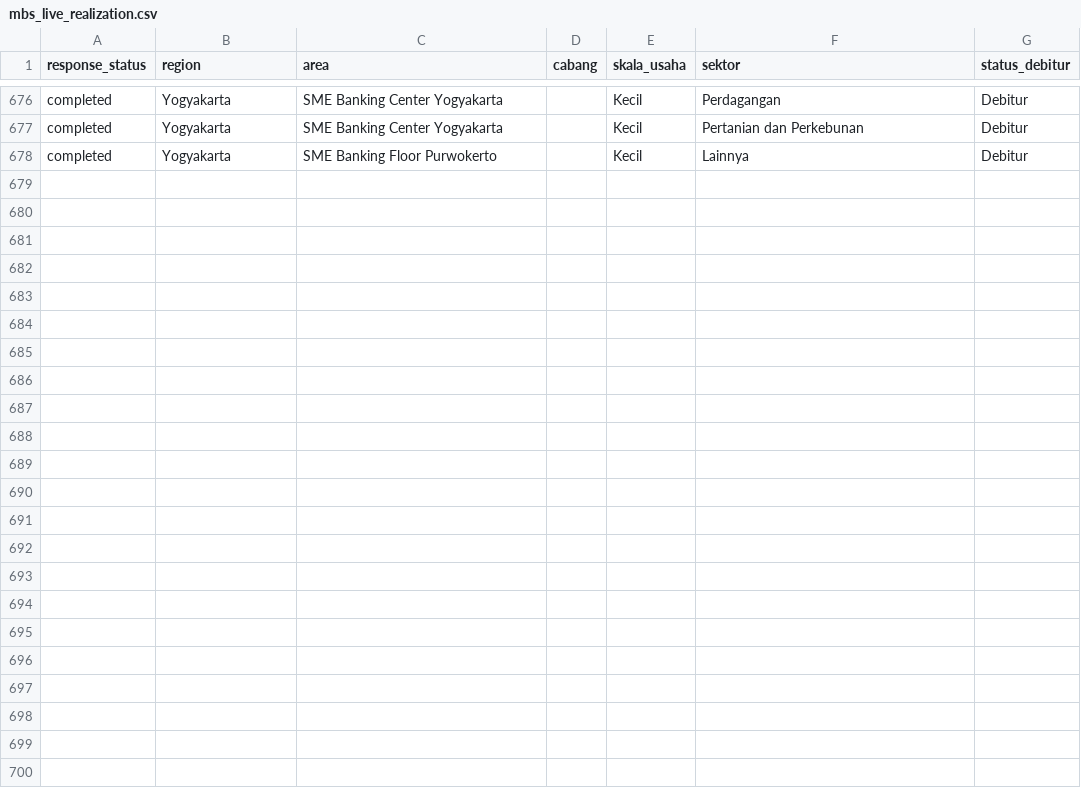
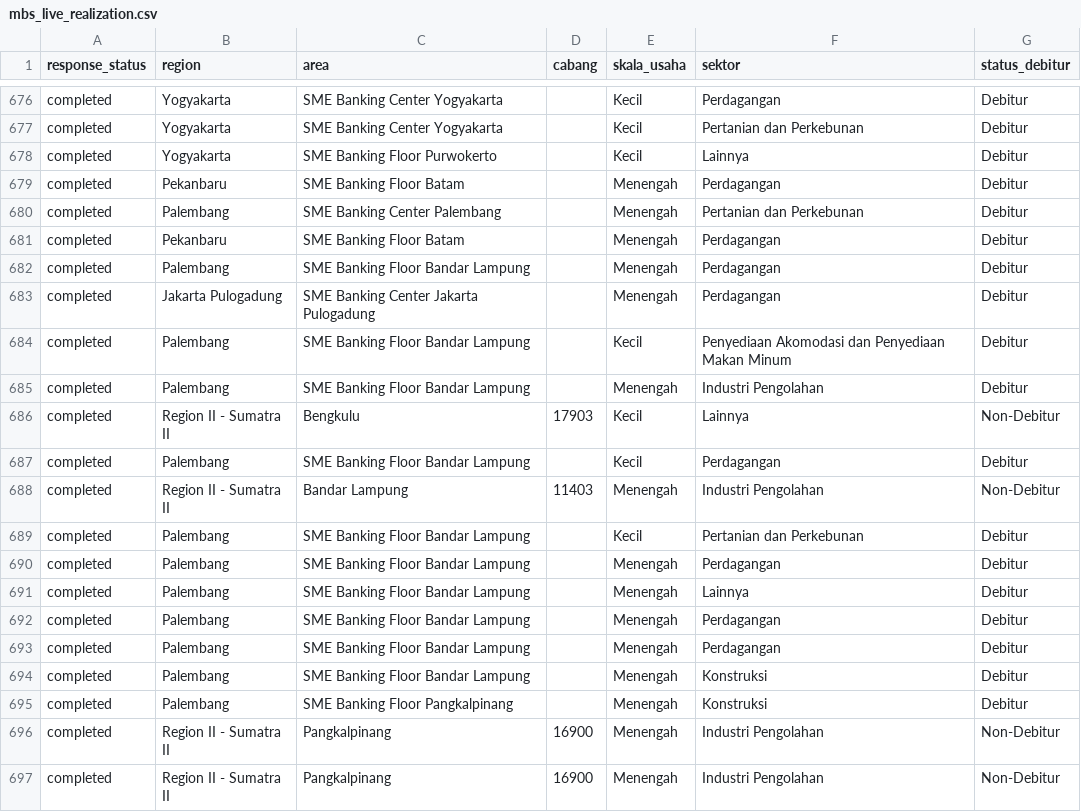
Before and after one commit to yehezkielgemini1/MBS-2026-Tracker, a CSV file: data/mbs_live_realization.csv, drawn as a sheet; only a part is shown, gaps mark what is left out; the diff covers the shown part only; the diff names each change by its address in the sheet, - before the commit and + after, or states it on an @@ line.

Commit message:
Auto-refresh data 2026-06-30 15:58 WIB

```diff
--- a/data/mbs_live_realization.csv
+++ b/data/mbs_live_realization.csv
+row 679: completed | Pekanbaru | SME Banking Floor Batam |  | Menengah | Perdagangan | Debitur
+row 680: completed | Palembang | SME Banking Center Palembang |  | Menengah | Pertanian dan Perkebunan | Debitur
+row 681: completed | Pekanbaru | SME Banking Floor Batam |  | Menengah | Perdagangan | Debitur
+row 682: completed | Palembang | SME Banking Floor Bandar Lampung |  | Menengah | Perdagangan | Debitur
+row 683: completed | Jakarta Pulogadung | SME Banking Center Jakarta Pulogadung |  | Menengah | Perdagangan | Debitur
+row 684: completed | Palembang | SME Banking Floor Bandar Lampung |  | Kecil | Penyediaan Akomodasi dan Penyediaan Makan Minum | Debitur
+row 685: completed | Palembang | SME Banking Floor Bandar Lampung |  | Menengah | Industri Pengolahan | Debitur
+row 686: completed | Region II - Sumatra II | Bengkulu | 17903 | Kecil | Lainnya | Non-Debitur
+row 687: completed | Palembang | SME Banking Floor Bandar Lampung |  | Kecil | Perdagangan | Debitur
+row 688: completed | Region II - Sumatra II | Bandar Lampung | 11403 | Menengah | Industri Pengolahan | Non-Debitur
+row 689: completed | Palembang | SME Banking Floor Bandar Lampung |  | Kecil | Pertanian dan Perkebunan | Debitur
+row 690: completed | Palembang | SME Banking Floor Bandar Lampung |  | Menengah | Perdagangan | Debitur
+row 691: completed | Palembang | SME Banking Floor Bandar Lampung |  | Menengah | Lainnya | Debitur
+row 692: completed | Palembang | SME Banking Floor Bandar Lampung |  | Menengah | Perdagangan | Debitur
+row 693: completed | Palembang | SME Banking Floor Bandar Lampung |  | Menengah | Perdagangan | Debitur
+row 694: completed | Palembang | SME Banking Floor Bandar Lampung |  | Menengah | Konstruksi | Debitur
+row 695: completed | Palembang | SME Banking Floor Pangkalpinang |  | Menengah | Konstruksi | Debitur
+row 696: completed | Region II - Sumatra II | Pangkalpinang | 16900 | Menengah | Industri Pengolahan | Non-Debitur
+row 697: completed | Region II - Sumatra II | Pangkalpinang | 16900 | Menengah | Industri Pengolahan | Non-Debitur
```
Also changed, not shown: 13 added rows elsewhere in this file, 1 other file.
